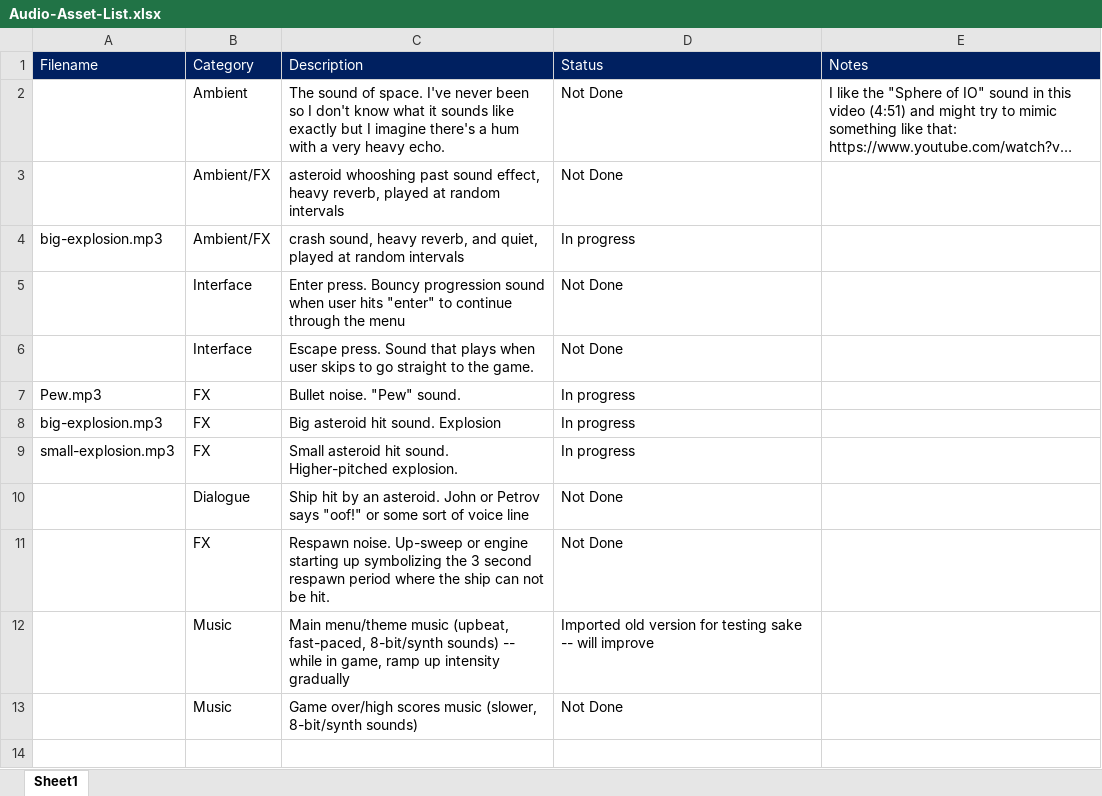
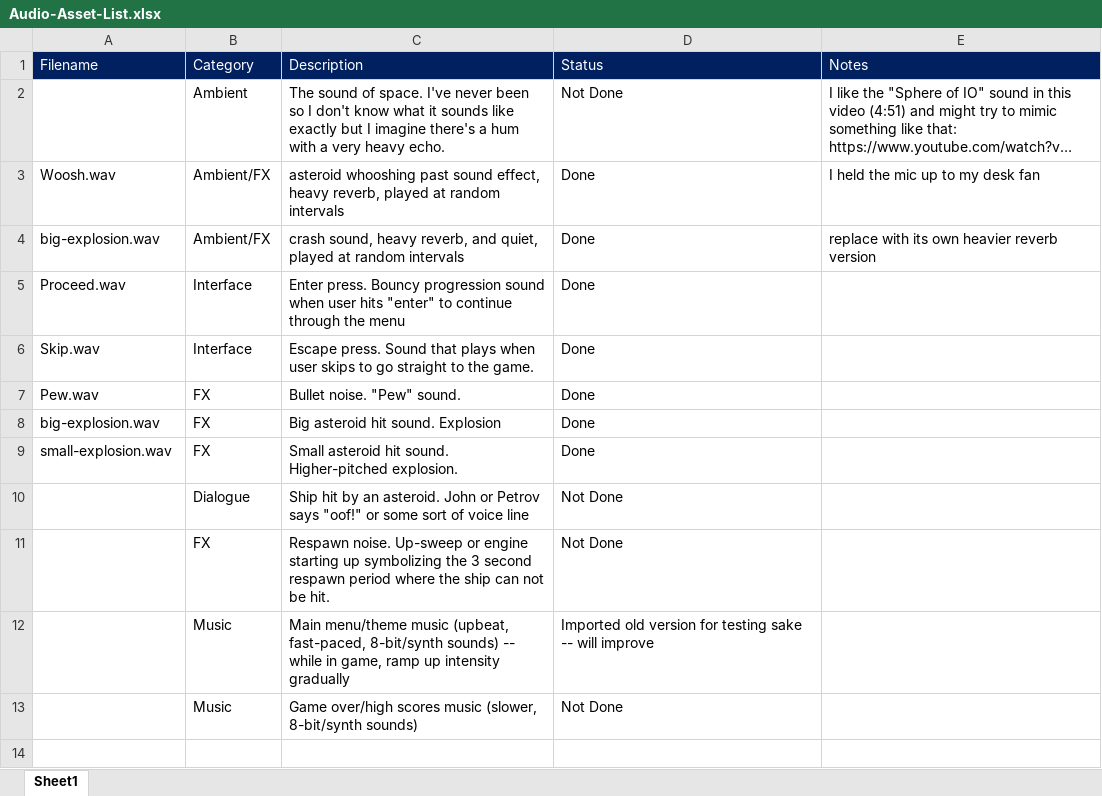
Before and after one commit to bxh9261/SS-Asteroid, an Excel workbook: documentation/Audio-Asset-List.xlsx, sheet Sheet1, drawn as a sheet; only a part is shown; long unchanged cells end in …; values as stored, in another font and other column widths than the file's, no borders; the diff covers the shown part only; the diff names each change by its address in the sheet, - before the commit and + after, or states it on an @@ line.

```diff
--- a/documentation/Audio-Asset-List.xlsx (sheet Sheet1)
+++ b/documentation/Audio-Asset-List.xlsx (sheet Sheet1)
-A3 (Filename): (empty)
+A3 (Filename): Woosh.wav
-D3 (Status): Not Done
+D3 (Status): Done
-E3 (Notes): (empty)
+E3 (Notes): I held the mic up to my desk fan
-A4 (Filename): big-explosion.mp3
+A4 (Filename): big-explosion.wav
-D4 (Status): In progress
+D4 (Status): Done
-E4 (Notes): (empty)
+E4 (Notes): replace with its own heavier reverb version
-A5 (Filename): (empty)
+A5 (Filename): Proceed.wav
-D5:D6 (Status): Not Done
+D5:D6 (Status): Done
-A6 (Filename): (empty)
+A6 (Filename): Skip.wav
-A7 (Filename): Pew.mp3
+A7 (Filename): Pew.wav
-D7:D9 (Status): In progress
+D7:D9 (Status): Done
-A8 (Filename): big-explosion.mp3
+A8 (Filename): big-explosion.wav
-A9 (Filename): small-explosion.mp3
+A9 (Filename): small-explosion.wav
```
Also changed, not shown: 9 edited cells elsewhere in this sheet, 29 other files.
